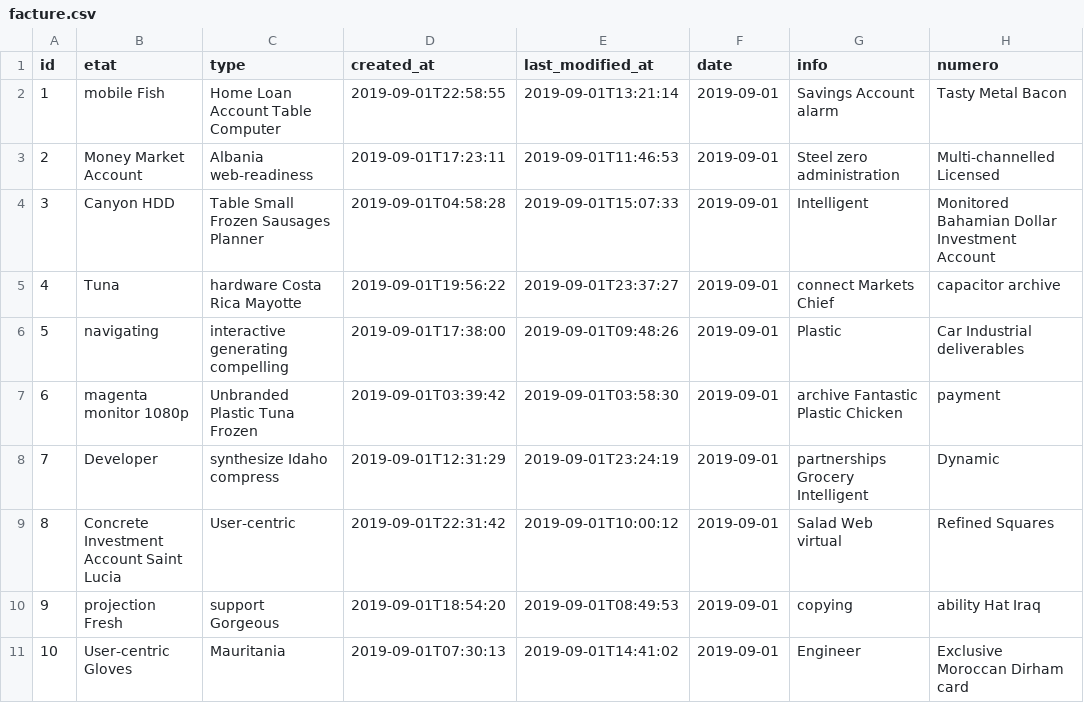
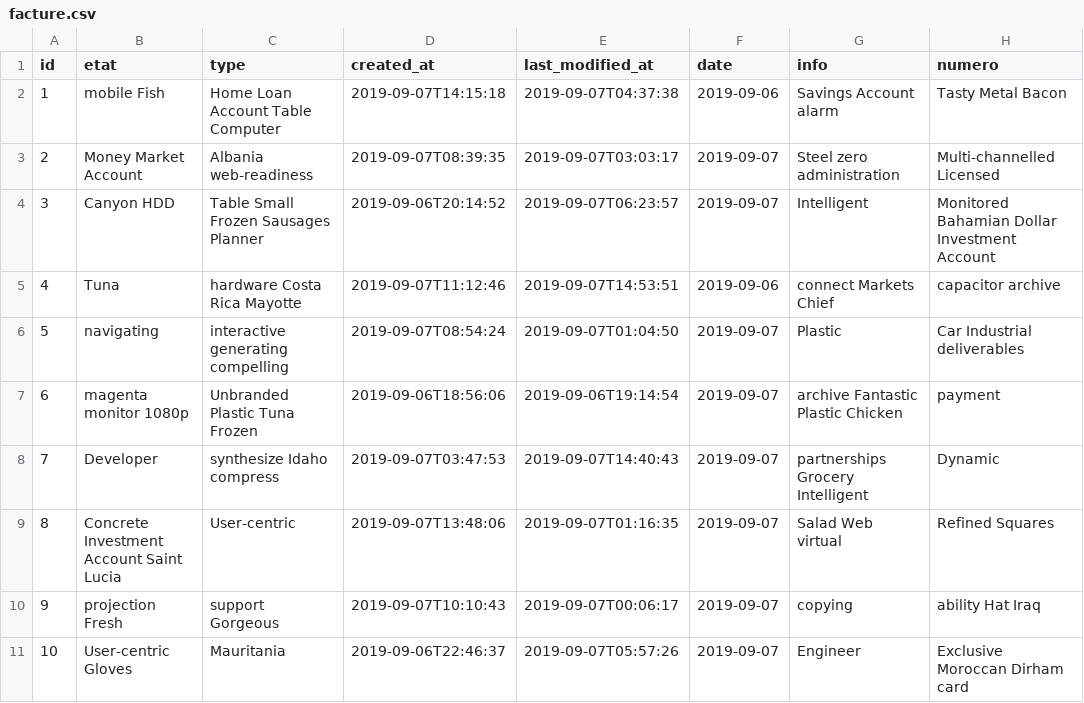
Before and after one commit to chawki008/invoice_project, a CSV file: src/main/resources/config/liquibase/fake-data/facture.csv, drawn as a sheet; only a part is shown; the diff names each change by its address in the sheet, - before the commit and + after, or states it on an @@ line.

```diff
--- a/src/main/resources/config/liquibase/fake-data/facture.csv
+++ b/src/main/resources/config/liquibase/fake-data/facture.csv
-D2 (created_at): 2019-09-01T22:58:55
+D2 (created_at): 2019-09-07T14:15:18
-E2 (last_modified_at): 2019-09-01T13:21:14
+E2 (last_modified_at): 2019-09-07T04:37:38
-F2 (date): 2019-09-01
+F2 (date): 2019-09-06
-D3 (created_at): 2019-09-01T17:23:11
+D3 (created_at): 2019-09-07T08:39:35
-E3 (last_modified_at): 2019-09-01T11:46:53
+E3 (last_modified_at): 2019-09-07T03:03:17
-F3:F4 (date): 2019-09-01
+F3:F4 (date): 2019-09-07
-D4 (created_at): 2019-09-01T04:58:28
+D4 (created_at): 2019-09-06T20:14:52
-E4 (last_modified_at): 2019-09-01T15:07:33
+E4 (last_modified_at): 2019-09-07T06:23:57
-D5 (created_at): 2019-09-01T19:56:22
+D5 (created_at): 2019-09-07T11:12:46
-E5 (last_modified_at): 2019-09-01T23:37:27
+E5 (last_modified_at): 2019-09-07T14:53:51
-F5 (date): 2019-09-01
+F5 (date): 2019-09-06
-D6 (created_at): 2019-09-01T17:38:00
+D6 (created_at): 2019-09-07T08:54:24
-E6 (last_modified_at): 2019-09-01T09:48:26
+E6 (last_modified_at): 2019-09-07T01:04:50
-F6:F11 (date): 2019-09-01
+F6:F11 (date): 2019-09-07
-D7 (created_at): 2019-09-01T03:39:42
+D7 (created_at): 2019-09-06T18:56:06
-E7 (last_modified_at): 2019-09-01T03:58:30
+E7 (last_modified_at): 2019-09-06T19:14:54
-D8 (created_at): 2019-09-01T12:31:29
+D8 (created_at): 2019-09-07T03:47:53
-E8 (last_modified_at): 2019-09-01T23:24:19
+E8 (last_modified_at): 2019-09-07T14:40:43
-D9 (created_at): 2019-09-01T22:31:42
+D9 (created_at): 2019-09-07T13:48:06
-E9 (last_modified_at): 2019-09-01T10:00:12
+E9 (last_modified_at): 2019-09-07T01:16:35
-D10 (created_at): 2019-09-01T18:54:20
+D10 (created_at): 2019-09-07T10:10:43
-E10 (last_modified_at): 2019-09-01T08:49:53
+E10 (last_modified_at): 2019-09-07T00:06:17
-D11 (created_at): 2019-09-01T07:30:13
+D11 (created_at): 2019-09-06T22:46:37
-E11 (last_modified_at): 2019-09-01T14:41:02
+E11 (last_modified_at): 2019-09-07T05:57:26
```
Also changed, not shown: 30 other files.
